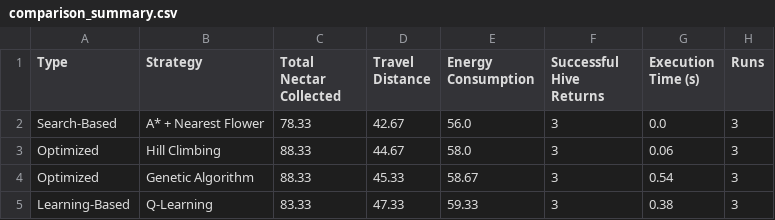
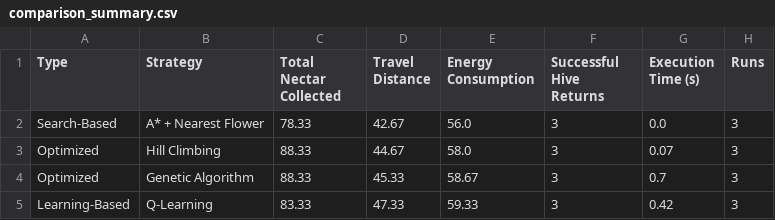
Before and after one commit to Ganat1337/-AI-Bee-Pollination-Agent-, a CSV file: results/comparison_summary.csv, drawn as a sheet.

```diff
--- a/results/comparison_summary.csv
+++ b/results/comparison_summary.csv
@@ -2,4 +2,4 @@ Type,Strategy,Total Nectar Collected,Travel Distance,Energy Consumption,Successf
 Search-Based,A* + Nearest Flower,78.33,42.67,56.0,3,0.0,3
-Optimized,Hill Climbing,88.33,44.67,58.0,3,0.06,3
-Optimized,Genetic Algorithm,88.33,45.33,58.67,3,0.54,3
-Learning-Based,Q-Learning,83.33,47.33,59.33,3,0.38,3
+Optimized,Hill Climbing,88.33,44.67,58.0,3,0.07,3
+Optimized,Genetic Algorithm,88.33,45.33,58.67,3,0.7,3
+Learning-Based,Q-Learning,83.33,47.33,59.33,3,0.42,3
```
Also changed, not shown: results/comparison_per_map.csv.
